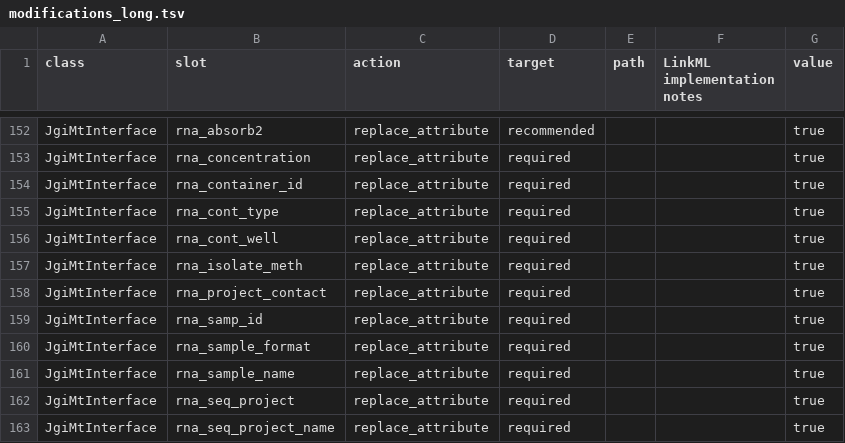
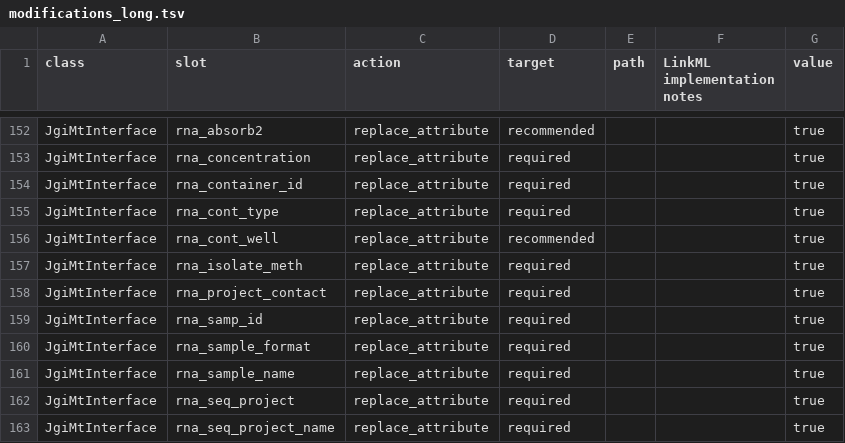
Before and after one commit to microbiomedata/submission-schema, a TSV file: sheets_and_friends/tsv_in/modifications_long.tsv, drawn as a sheet; only a part is shown, gaps mark what is left out.

```diff
--- a/sheets_and_friends/tsv_in/modifications_long.tsv
+++ b/sheets_and_friends/tsv_in/modifications_long.tsv
@@ -155,3 +155,3 @@ JgiMtInterface	rna_container_id	replace_attribute	required			true
 JgiMtInterface	rna_cont_type	replace_attribute	required			true
-JgiMtInterface	rna_cont_well	replace_attribute	required			true
+JgiMtInterface	rna_cont_well	replace_attribute	recommended			true
 JgiMtInterface	rna_isolate_meth	replace_attribute	required			true
```
Also changed, not shown: schemasheets/populated_tsv/slot_usage_minimal.tsv, 30 other files.
